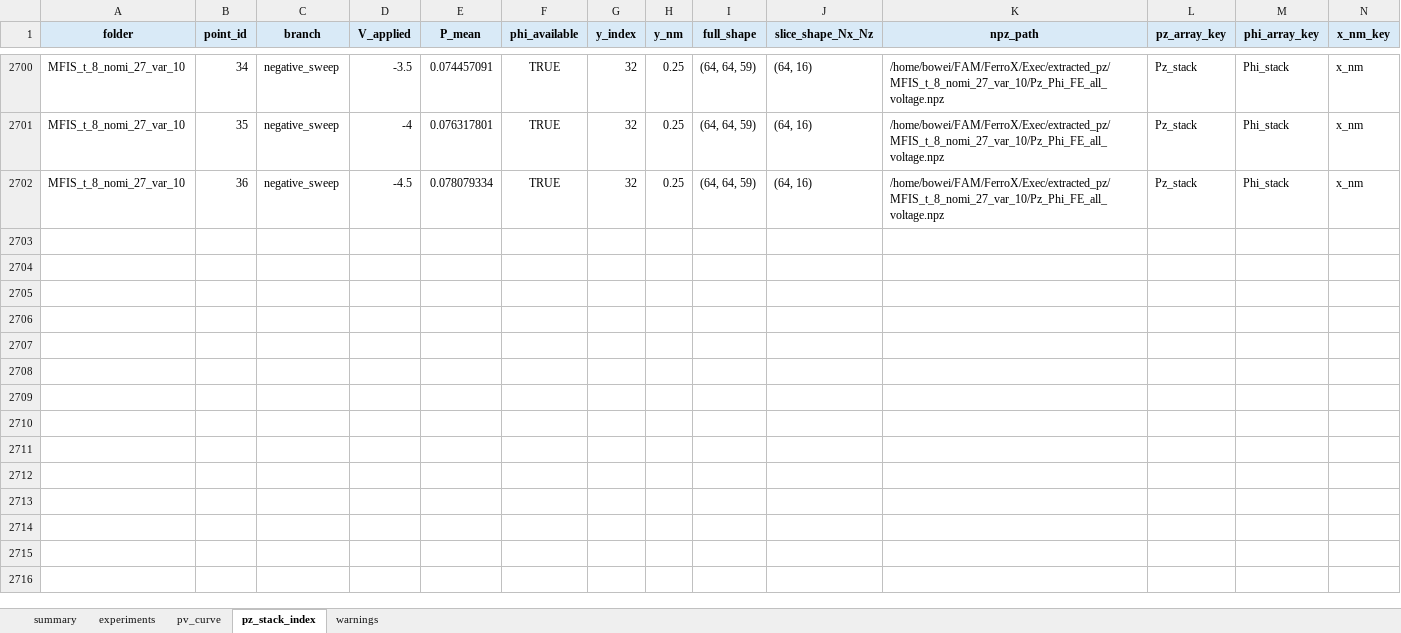
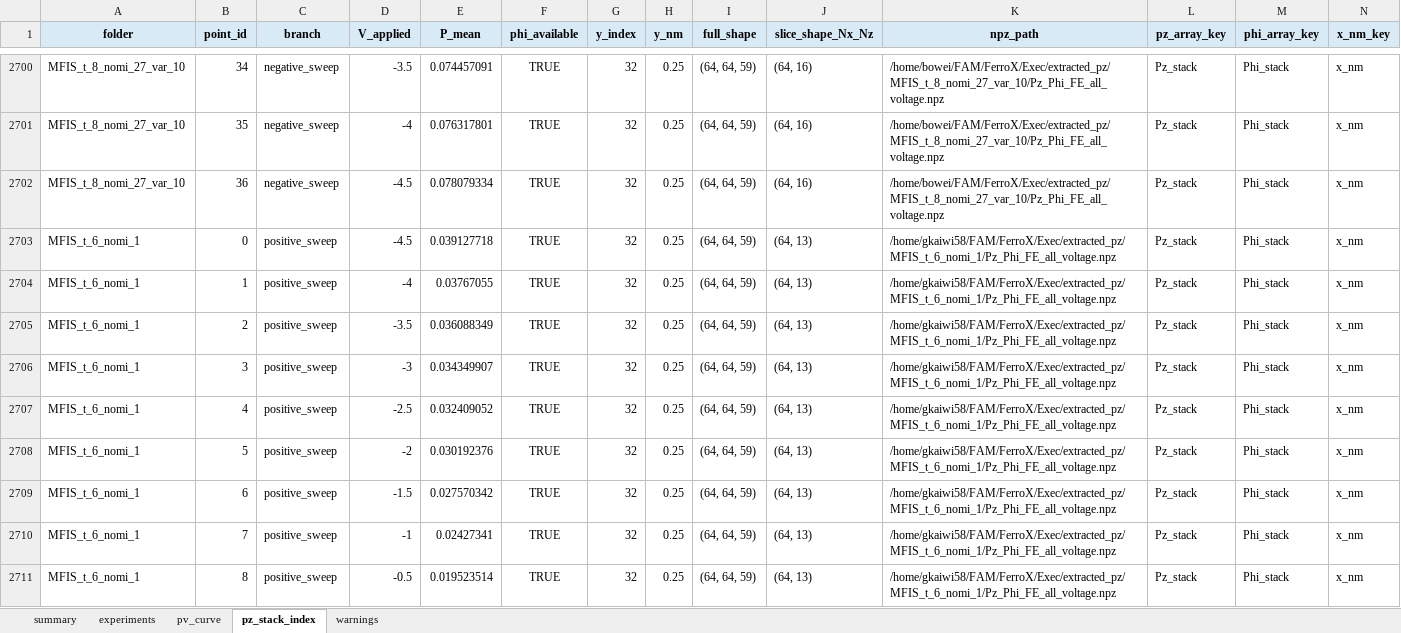
Before and after one commit to unknown899/FAM, an Excel workbook: FerroX/Exec/MFIS_dataset.xlsx, sheet pz_stack_index, drawn as a sheet; only a part is shown, gaps mark what is left out; values as stored, in another font and other column widths than the file's, no borders; rows hold the shown columns only; the diff covers the shown part only; the diff names each change by its address in the sheet, - before the commit and + after, or states it on an @@ line.

Commit message:
MFIS_t_6_nomi_1 ok

```diff
--- a/FerroX/Exec/MFIS_dataset.xlsx (sheet pz_stack_index)
+++ b/FerroX/Exec/MFIS_dataset.xlsx (sheet pz_stack_index)
+row 2703: MFIS_t_6_nomi_1 | 0 | positive_sweep | -4.5 | 0.039127718 | TRUE | 32 | 0.25 | (64, 64, 59) | (64, 13) | /home/gkaiwi58/FAM/FerroX/Exec/extracted_pz/MFIS_t_6_nomi_1/Pz_Phi_FE_all_voltage.npz | Pz_stack | Phi_stack | x_nm
+row 2704: MFIS_t_6_nomi_1 | 1 | positive_sweep | -4 | 0.03767055 | TRUE | 32 | 0.25 | (64, 64, 59) | (64, 13) | /home/gkaiwi58/FAM/FerroX/Exec/extracted_pz/MFIS_t_6_nomi_1/Pz_Phi_FE_all_voltage.npz | Pz_stack | Phi_stack | x_nm
+row 2705: MFIS_t_6_nomi_1 | 2 | positive_sweep | -3.5 | 0.036088349 | TRUE | 32 | 0.25 | (64, 64, 59) | (64, 13) | /home/gkaiwi58/FAM/FerroX/Exec/extracted_pz/MFIS_t_6_nomi_1/Pz_Phi_FE_all_voltage.npz | Pz_stack | Phi_stack | x_nm
+row 2706: MFIS_t_6_nomi_1 | 3 | positive_sweep | -3 | 0.034349907 | TRUE | 32 | 0.25 | (64, 64, 59) | (64, 13) | /home/gkaiwi58/FAM/FerroX/Exec/extracted_pz/MFIS_t_6_nomi_1/Pz_Phi_FE_all_voltage.npz | Pz_stack | Phi_stack | x_nm
+row 2707: MFIS_t_6_nomi_1 | 4 | positive_sweep | -2.5 | 0.032409052 | TRUE | 32 | 0.25 | (64, 64, 59) | (64, 13) | /home/gkaiwi58/FAM/FerroX/Exec/extracted_pz/MFIS_t_6_nomi_1/Pz_Phi_FE_all_voltage.npz | Pz_stack | Phi_stack | x_nm
+row 2708: MFIS_t_6_nomi_1 | 5 | positive_sweep | -2 | 0.030192376 | TRUE | 32 | 0.25 | (64, 64, 59) | (64, 13) | /home/gkaiwi58/FAM/FerroX/Exec/extracted_pz/MFIS_t_6_nomi_1/Pz_Phi_FE_all_voltage.npz | Pz_stack | Phi_stack | x_nm
+row 2709: MFIS_t_6_nomi_1 | 6 | positive_sweep | -1.5 | 0.027570342 | TRUE | 32 | 0.25 | (64, 64, 59) | (64, 13) | /home/gkaiwi58/FAM/FerroX/Exec/extracted_pz/MFIS_t_6_nomi_1/Pz_Phi_FE_all_voltage.npz | Pz_stack | Phi_stack | x_nm
+row 2710: MFIS_t_6_nomi_1 | 7 | positive_sweep | -1 | 0.02427341 | TRUE | 32 | 0.25 | (64, 64, 59) | (64, 13) | /home/gkaiwi58/FAM/FerroX/Exec/extracted_pz/MFIS_t_6_nomi_1/Pz_Phi_FE_all_voltage.npz | Pz_stack | Phi_stack | x_nm
+row 2711: MFIS_t_6_nomi_1 | 8 | positive_sweep | -0.5 | 0.019523514 | TRUE | 32 | 0.25 | (64, 64, 59) | (64, 13) | /home/gkaiwi58/FAM/FerroX/Exec/extracted_pz/MFIS_t_6_nomi_1/Pz_Phi_FE_all_voltage.npz | Pz_stack | Phi_stack | x_nm
```
Also changed, not shown: 28 added rows elsewhere in this sheet, sheet pv_curve, sheet experiments, 8 other files.
